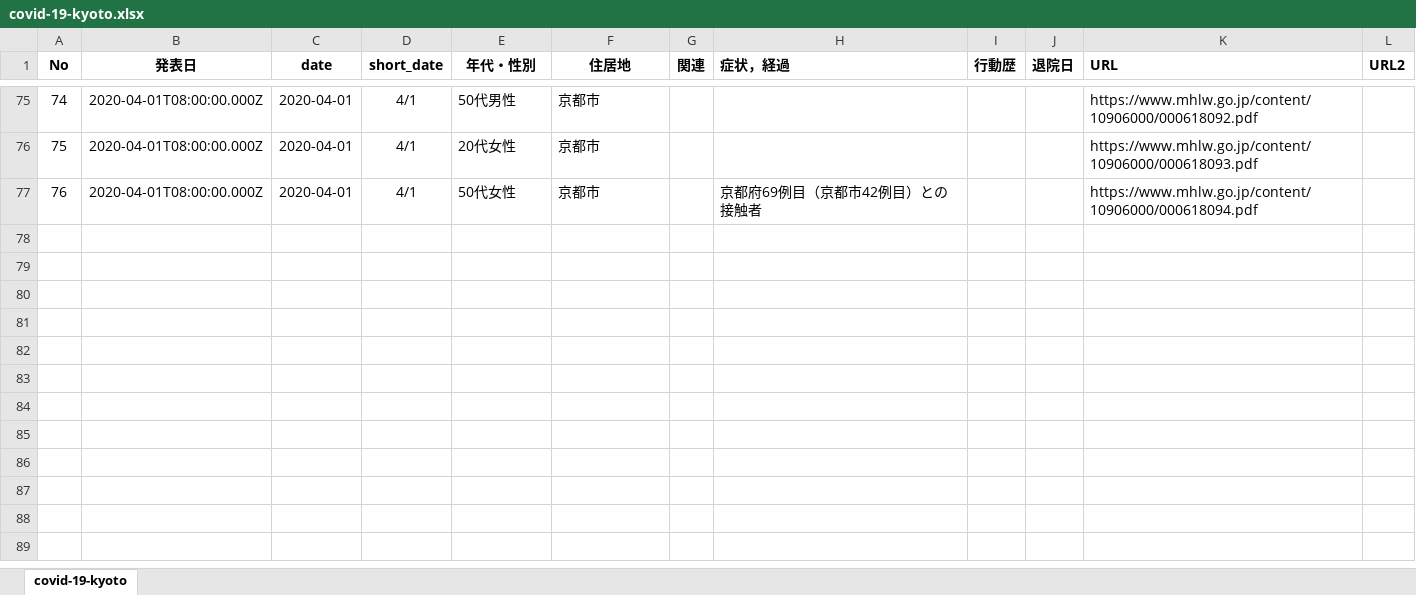
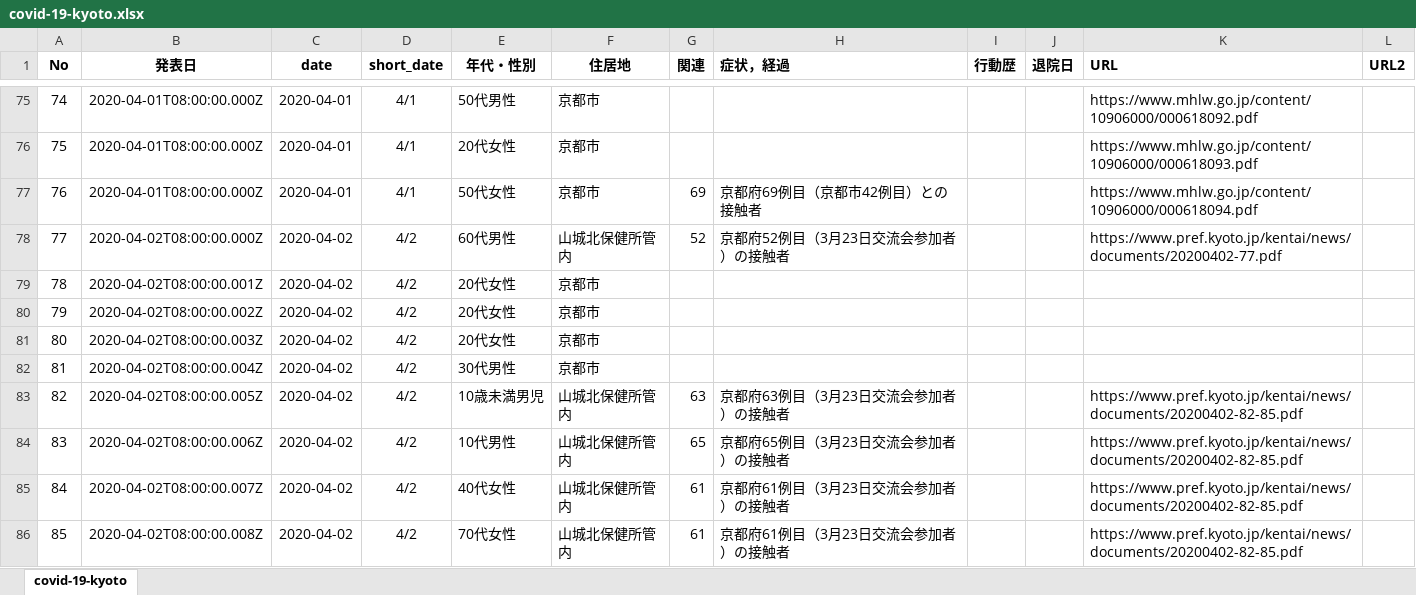
Before and after one commit to yasuhitoinoue/covid19-kyoto, an Excel workbook: data/covid-19-kyoto.xlsx, sheet covid-19-kyoto, drawn as a sheet; only a part is shown, gaps mark what is left out; values as stored, in another font and other column widths than the file's, no borders; the diff names each change by its address in the sheet, - before the commit and + after, or states it on an @@ line.

```diff
--- a/data/covid-19-kyoto.xlsx (sheet covid-19-kyoto)
+++ b/data/covid-19-kyoto.xlsx (sheet covid-19-kyoto)
-G77 (関連): (empty)
+G77 (関連): 69
+row 78: 77 | 2020-04-02T08:00:00.000Z | 2020-04-02 | 4/2 | 60代男性 | 山城北保健所管内 | 52 | 京都府52例目（3月23日交流会参加者）の接触者 |  |  | https://www.pref.kyoto.jp/kentai/news/documents/20200402-77.pdf
+row 79: 78 | 2020-04-02T08:00:00.001Z | 2020-04-02 | 4/2 | 20代女性 | 京都市
+row 80: 79 | 2020-04-02T08:00:00.002Z | 2020-04-02 | 4/2 | 20代女性 | 京都市
+row 81: 80 | 2020-04-02T08:00:00.003Z | 2020-04-02 | 4/2 | 20代女性 | 京都市
+row 82: 81 | 2020-04-02T08:00:00.004Z | 2020-04-02 | 4/2 | 30代男性 | 京都市
+row 83: 82 | 2020-04-02T08:00:00.005Z | 2020-04-02 | 4/2 | 10歳未満男児 | 山城北保健所管内 | 63 | 京都府63例目（3月23日交流会参加者）の接触者 |  |  | https://www.pref.kyoto.jp/kentai/news/documents/20200402-82-85.pdf
+row 84: 83 | 2020-04-02T08:00:00.006Z | 2020-04-02 | 4/2 | 10代男性 | 山城北保健所管内 | 65 | 京都府65例目（3月23日交流会参加者）の接触者 |  |  | https://www.pref.kyoto.jp/kentai/news/documents/20200402-82-85.pdf
+row 85: 84 | 2020-04-02T08:00:00.007Z | 2020-04-02 | 4/2 | 40代女性 | 山城北保健所管内 | 61 | 京都府61例目（3月23日交流会参加者）の接触者 |  |  | https://www.pref.kyoto.jp/kentai/news/documents/20200402-82-85.pdf
+row 86: 85 | 2020-04-02T08:00:00.008Z | 2020-04-02 | 4/2 | 70代女性 | 山城北保健所管内 | 61 | 京都府61例目（3月23日交流会参加者）の接触者 |  |  | https://www.pref.kyoto.jp/kentai/news/documents/20200402-82-85.pdf
```
Also changed, not shown: data/covid-19-kyoto_pcr.xlsx, 3 other files.
